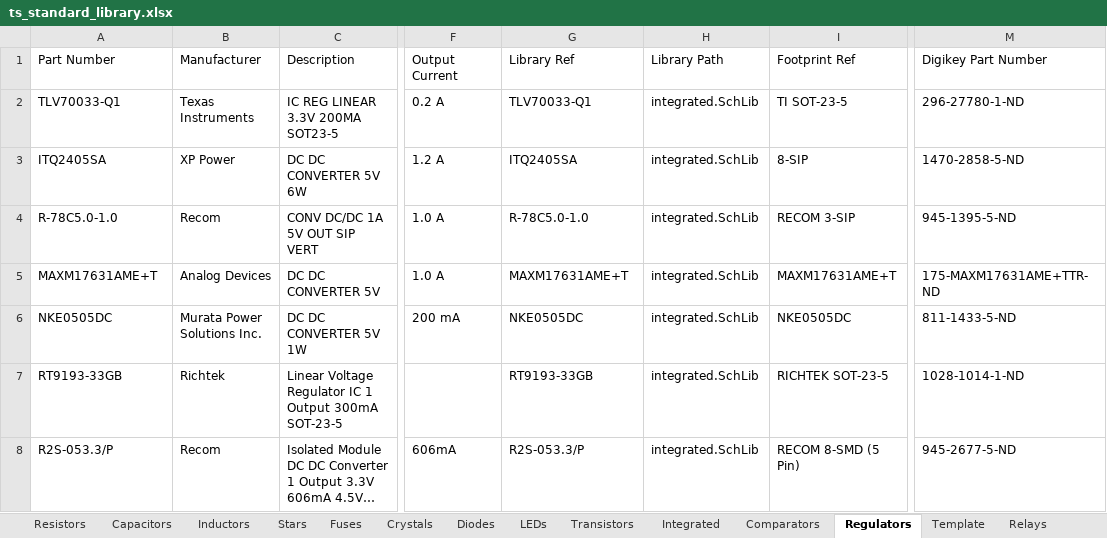
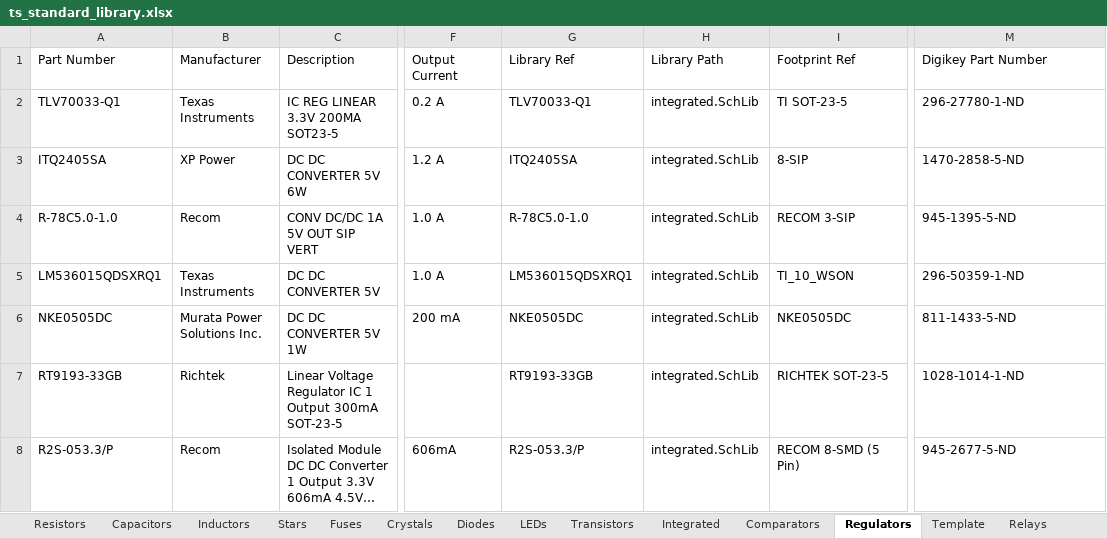
Before and after one commit to Team-Swinburne/TS_24_Components, an Excel workbook: components/ts_standard_library.xlsx, sheet Regulators, drawn as a sheet; only a part is shown, gaps mark what is left out; long unchanged cells end in …; values as stored, in another font and other column widths than the file's, no borders; the diff names each change by its address in the sheet, - before the commit and + after, or states it on an @@ line.

```diff
--- a/components/ts_standard_library.xlsx (sheet Regulators)
+++ b/components/ts_standard_library.xlsx (sheet Regulators)
-A5: MAXM17631AME+T
+A5: LM536015QDSXRQ1
-B5: Analog Devices
+B5: Texas Instruments
-G5: MAXM17631AME+T
+G5: LM536015QDSXRQ1
-I5: MAXM17631AME+T
+I5: TI_10_WSON
-M5: 175-MAXM17631AME+TTR-ND
+M5: 296-50359-1-ND
```
Also changed, not shown: sheet Inductors, 12 other files.
